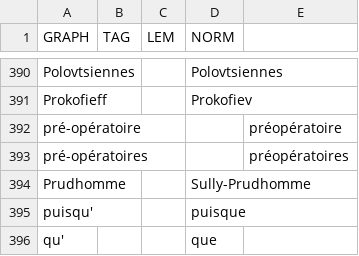
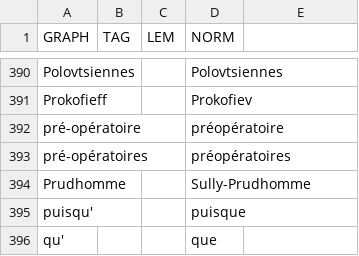
Before and after one commit to oeuvres/alix, a CSV file: fr/src/java/com/github/oeuvres/alix/fr/orth.csv, drawn as a sheet; only a part is shown, gaps mark what is left out.

```diff
--- a/fr/src/java/com/github/oeuvres/alix/fr/orth.csv
+++ b/fr/src/java/com/github/oeuvres/alix/fr/orth.csv
@@ -391,4 +391,4 @@ Polovtsiennes,,,Polovtsiennes
 Prokofieff,,,Prokofiev
-pré-opératoire,,,,préopératoire
-pré-opératoires,,,,préopératoires
+pré-opératoire,,,préopératoire
+pré-opératoires,,,préopératoires
 Prudhomme,,,Sully-Prudhomme
```
Also changed, not shown: fr/src/java/com/github/oeuvres/alix/fr/locutions.csv, 8 other files.
